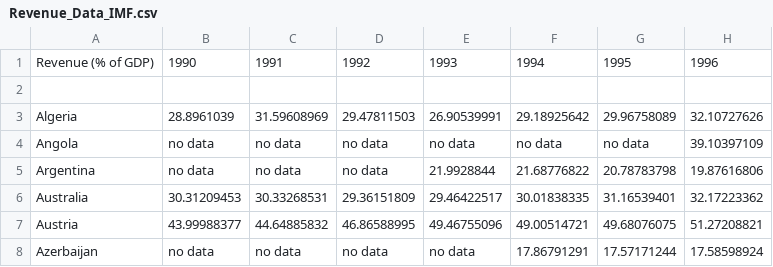
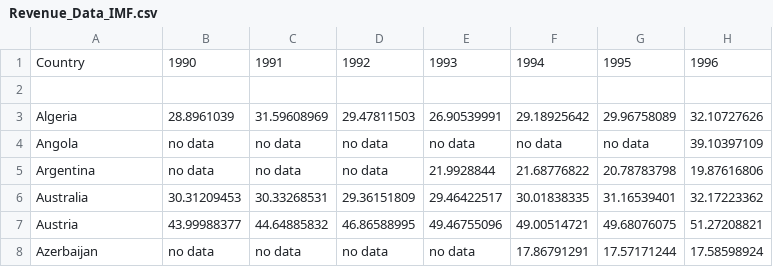
Before and after one commit to Efritch/world_indebtedness_group_g, a CSV file: data/Revenue_Data_IMF.csv, drawn as a sheet; only a part is shown; the diff names each change by its address in the sheet, - before the commit and + after, or states it on an @@ line.

```diff
--- a/data/Revenue_Data_IMF.csv
+++ b/data/Revenue_Data_IMF.csv
-A1: Revenue (% of GDP)
+A1: Country
```
Also changed, not shown: data/Expenditure_Data_IMF.csv, 3 other files.
